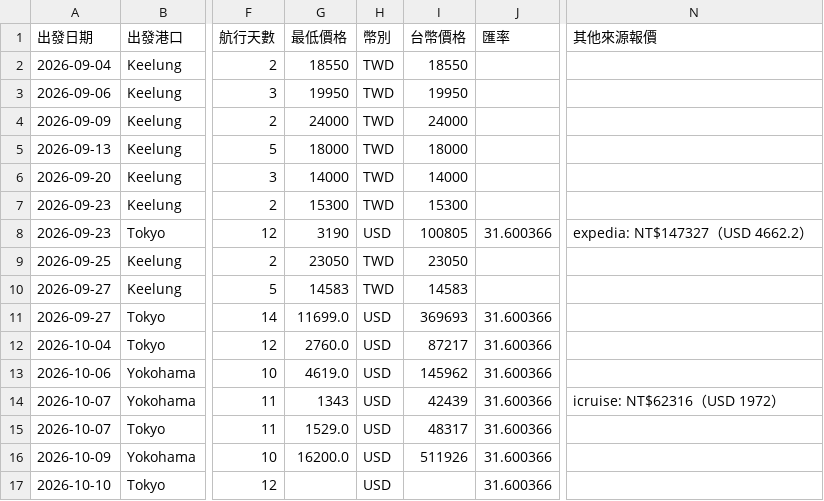
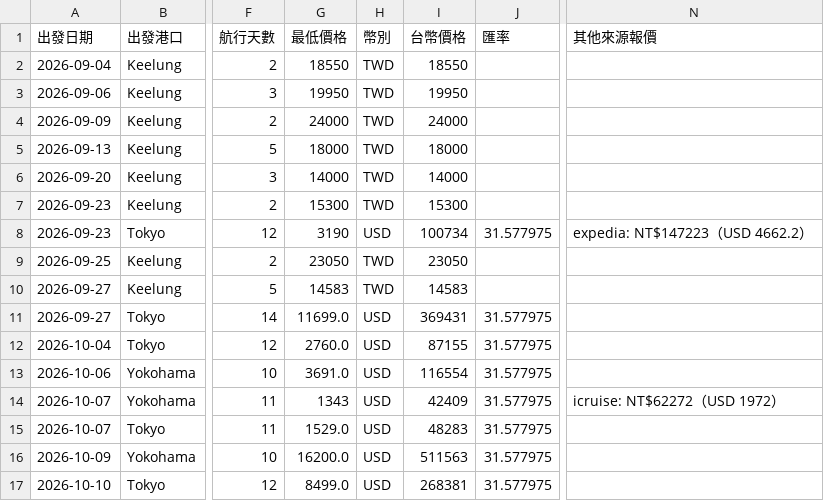
Before and after one commit to paladinlin1/cruise-deals, a CSV file: data/deals.csv, drawn as a sheet; only a part is shown, gaps mark what is left out; the diff names each change by its address in the sheet, - before the commit and + after, or states it on an @@ line.

```diff
--- a/data/deals.csv
+++ b/data/deals.csv
-I8 (台幣價格): 100805
+I8 (台幣價格): 100734
-J8 (匯率): 31.600366
+J8 (匯率): 31.577975
-N8 (其他來源報價): expedia: NT$147327（USD 4662.2）
+N8 (其他來源報價): expedia: NT$147223（USD 4662.2）
-I11 (台幣價格): 369693
+I11 (台幣價格): 369431
-J11:J17 (匯率): 31.600366
+J11:J17 (匯率): 31.577975
-I12 (台幣價格): 87217
+I12 (台幣價格): 87155
-G13 (最低價格): 4619.0
+G13 (最低價格): 3691.0
-I13 (台幣價格): 145962
+I13 (台幣價格): 116554
-I14 (台幣價格): 42439
+I14 (台幣價格): 42409
-N14 (其他來源報價): icruise: NT$62316（USD 1972）
+N14 (其他來源報價): icruise: NT$62272（USD 1972）
-I15 (台幣價格): 48317
+I15 (台幣價格): 48283
-I16 (台幣價格): 511926
+I16 (台幣價格): 511563
-G17 (最低價格): (empty)
+G17 (最低價格): 8499.0
-I17 (台幣價格): (empty)
+I17 (台幣價格): 268381
```
Also changed, not shown: 2 other files.
